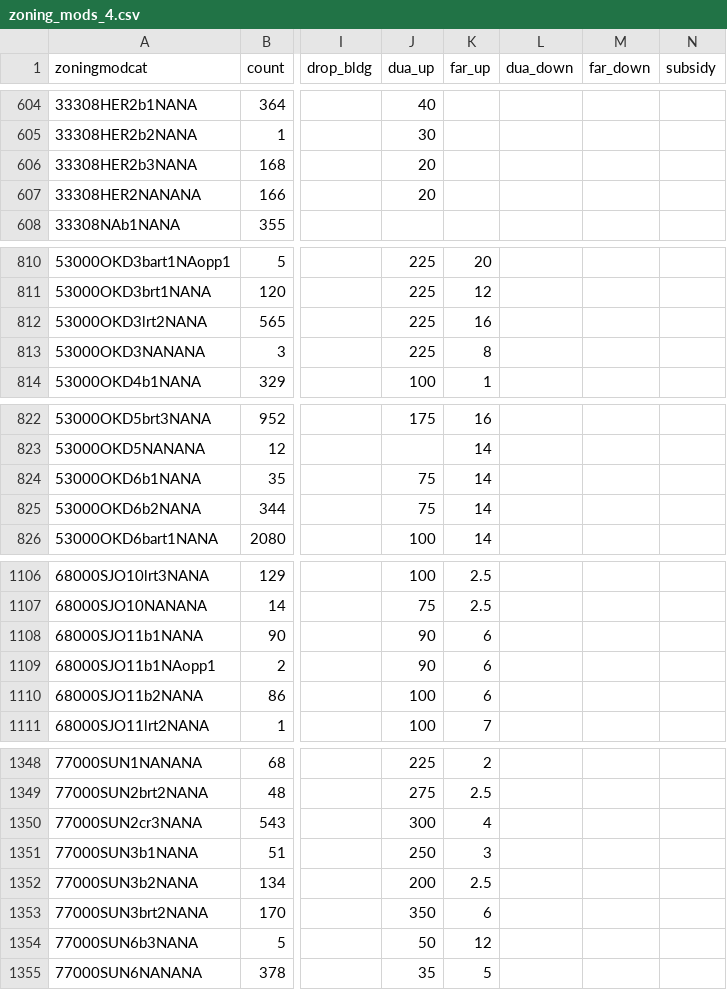
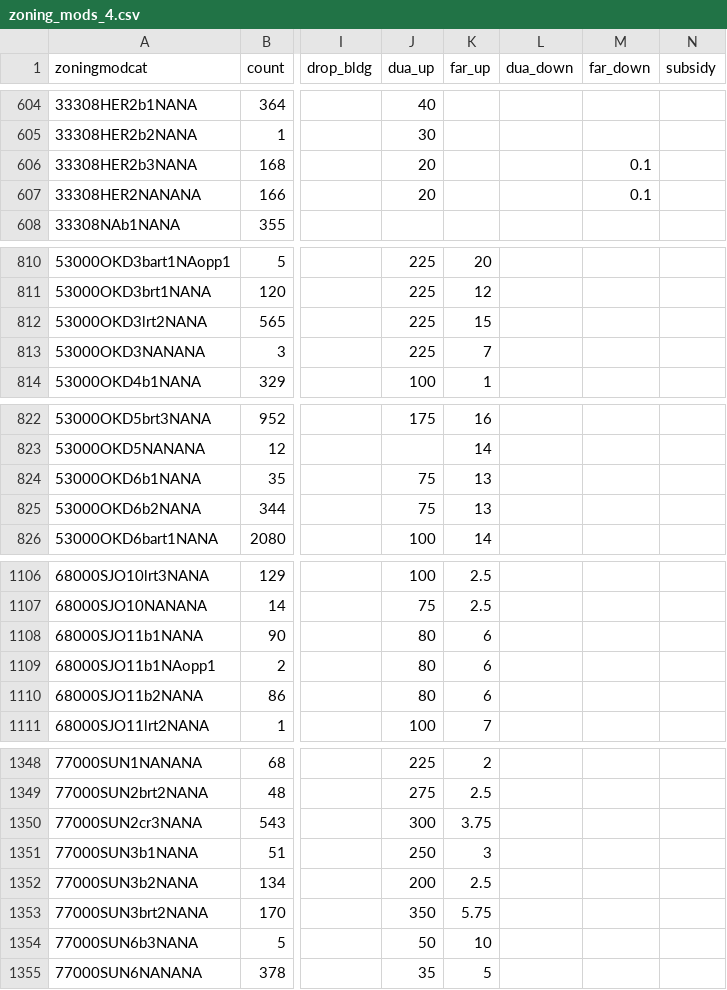
Before and after one commit to UDST/bayarea_urbansim, a CSV file: data/zoning_mods_4.csv, drawn as a sheet; only a part is shown, gaps mark what is left out; the diff covers the shown part only; the diff names each change by its address in the sheet, - before the commit and + after, or states it on an @@ line.

```diff
--- a/data/zoning_mods_4.csv
+++ b/data/zoning_mods_4.csv
-M606:M607 (far_down): (empty)
+M606:M607 (far_down): 0.1
-K812 (far_up): 16
+K812 (far_up): 15
-K813 (far_up): 8
+K813 (far_up): 7
-K824:K825 (far_up): 14
+K824:K825 (far_up): 13
-J1108:J1109 (dua_up): 90
+J1108:J1109 (dua_up): 80
-J1110 (dua_up): 100
+J1110 (dua_up): 80
-K1350 (far_up): 4
+K1350 (far_up): 3.75
-K1353 (far_up): 6
+K1353 (far_up): 5.75
-K1354 (far_up): 12
+K1354 (far_up): 10
```
Also changed, not shown: 25 edited cells elsewhere in this file.
